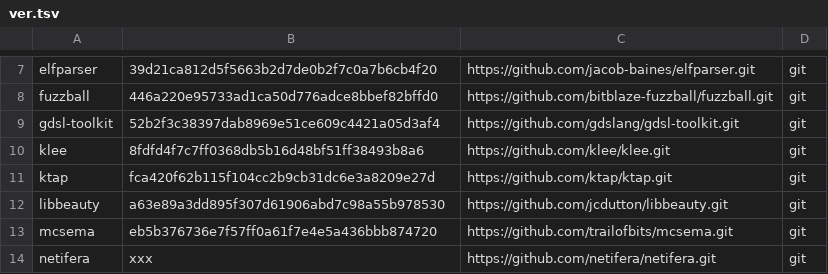
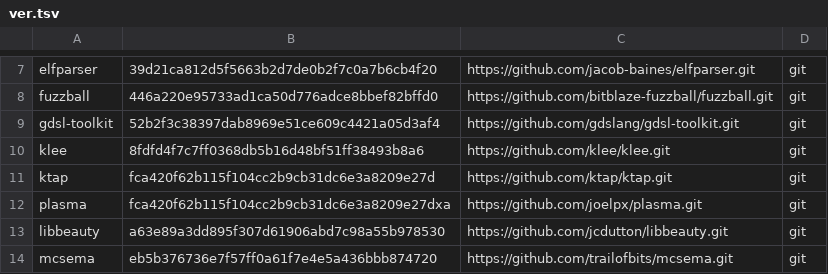
Before and after one commit to iNarcissuss/zzz, a TSV file: ver.tsv, drawn as a sheet; only a part is shown, gaps mark what is left out; the shorter side is filled out with more unchanged rows; the diff names each change by its address in the sheet, - before the commit and + after, or states it on an @@ line.

```diff
--- a/ver.tsv
+++ b/ver.tsv
+row 12: plasma | fca420f62b115f104cc2b9cb31dc6e3a8209e27dxa | https://github.com/joelpx/plasma.git | git
```
Also changed, not shown: 1 other file.
